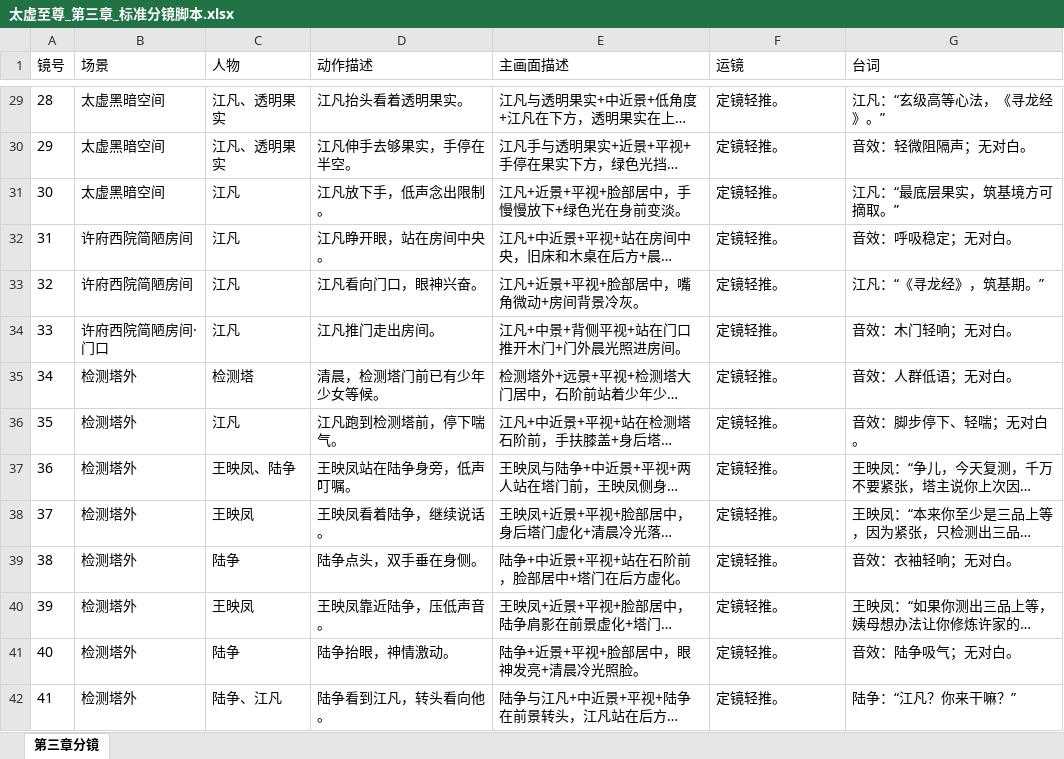
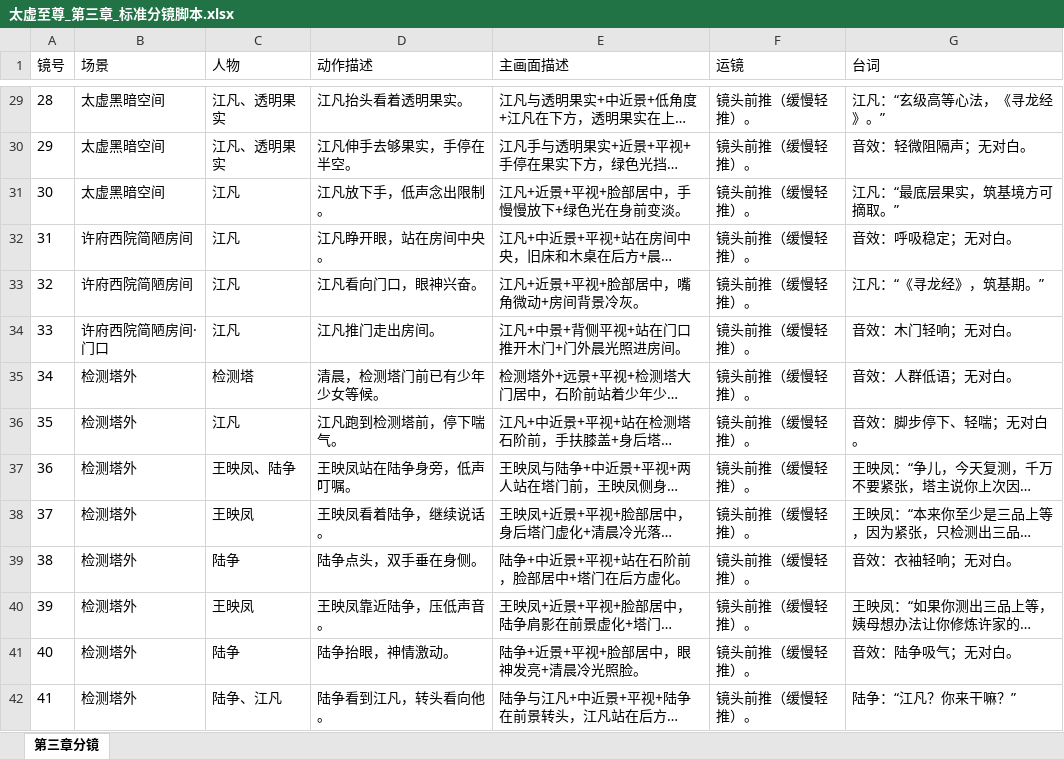
Before and after one commit to zgm2003/cine-make, an Excel workbook: runs/taixu-ep03-nirvana-return-20260613-1509/太虚至尊_第三章_标准分镜脚本.xlsx, sheet 第三章分镜, drawn as a sheet; only a part is shown, gaps mark what is left out; long unchanged cells end in …; values as stored, in another font and other column widths than the file's, no borders; the diff covers the shown part only; the diff names each change by its address in the sheet, - before the commit and + after, or states it on an @@ line.

```diff
--- a/runs/taixu-ep03-nirvana-return-20260613-1509/太虚至尊_第三章_标准分镜脚本.xlsx (sheet 第三章分镜)
+++ b/runs/taixu-ep03-nirvana-return-20260613-1509/太虚至尊_第三章_标准分镜脚本.xlsx (sheet 第三章分镜)
-F29:F42 (运镜): 定镜轻推。
+F29:F42 (运镜): 镜头前推（缓慢轻推）。
```
Also changed, not shown: 41 edited cells elsewhere in this sheet, 18 other files.
